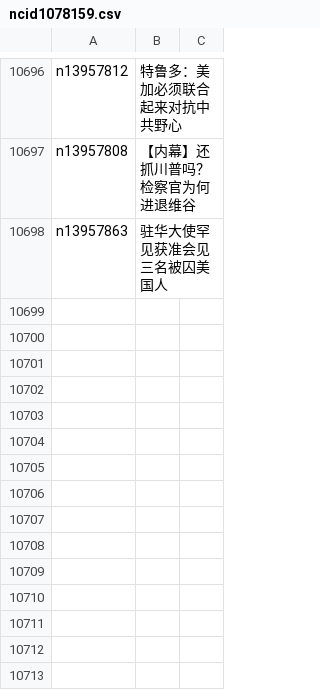
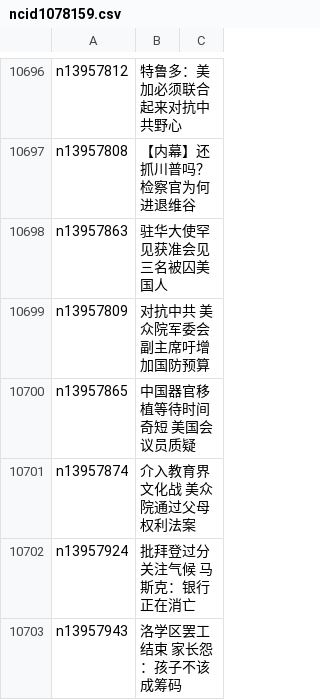
Before and after one commit to epic-marker/epoch-news, a CSV file: indexes/ncid1078159.csv, drawn as a sheet; only a part is shown, gaps mark what is left out.

```diff
--- a/indexes/ncid1078159.csv
+++ b/indexes/ncid1078159.csv
@@ -10698 +10698,6 @@ n13957808,【内幕】还抓川普吗？检察官为何进退维谷
 n13957863,驻华大使罕见获准会见三名被囚美国人
+n13957809,对抗中共 美众院军委会副主席吁增加国防预算
+n13957865,中国器官移植等待时间奇短 美国会议员质疑
+n13957874,介入教育界文化战 美众院通过父母权利法案
+n13957924,批拜登过分关注气候 马斯克：银行正在消亡
+n13957943,洛学区罢工结束 家长怨：孩子不该成筹码
```
Also changed, not shown: indexes/ncid1078158.csv, indexes/ncid1078160.csv, 43 other files.
